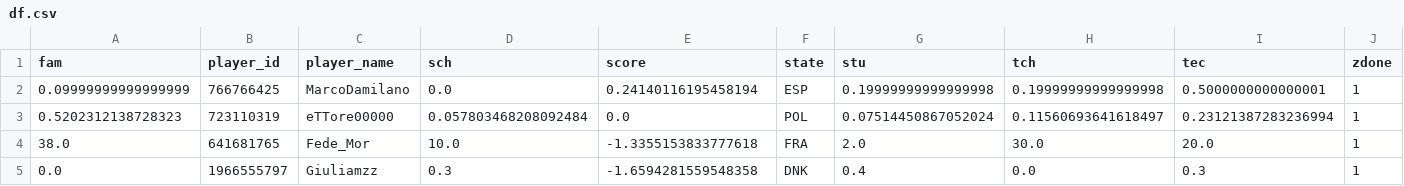
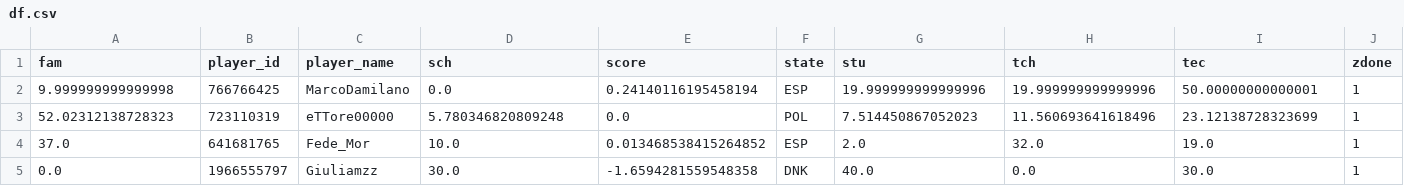
Before and after one commit to federicomor/progetto-applied, a CSV file: game/bot/df.csv, drawn as a sheet.

```diff
--- a/game/bot/df.csv
+++ b/game/bot/df.csv
@@ -1,5 +1,5 @@
 fam,player_id,player_name,sch,score,state,stu,tch,tec,zdone
-0.09999999999999999,766766425,MarcoDamilano,0.0,0.24140116195458194,ESP,0.19999999999999998,0.19999999999999998,0.5000000000000001,1
-0.5202312138728323,723110319,eTTore00000,0.057803468208092484,0.0,POL,0.07514450867052024,0.11560693641618497,0.23121387283236994,1
-38.0,641681765,Fede_Mor,10.0,-1.3355153833777618,FRA,2.0,30.0,20.0,1
-0.0,1966555797,Giuliamzz,0.3,-1.6594281559548358,DNK,0.4,0.0,0.3,1
+9.999999999999998,766766425,MarcoDamilano,0.0,0.24140116195458194,ESP,19.999999999999996,19.999999999999996,50.00000000000001,1
+52.02312138728323,723110319,eTTore00000,5.780346820809248,0.0,POL,7.514450867052023,11.560693641618496,23.12138728323699,1
+37.0,641681765,Fede_Mor,10.0,0.013468538415264852,ESP,2.0,32.0,19.0,1
+0.0,1966555797,Giuliamzz,30.0,-1.6594281559548358,DNK,40.0,0.0,30.0,1
```
Also changed, not shown: 6 other files.
